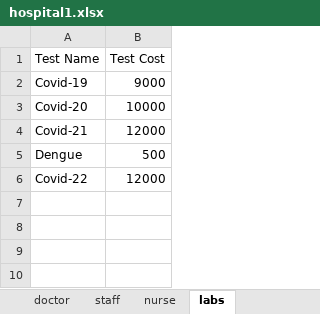
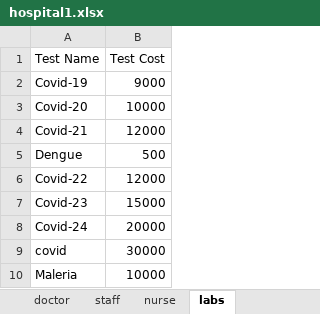
Before and after one commit to bilal12542/HospitalManagementSystem, an Excel workbook: hospital1.xlsx, sheet labs, drawn as a sheet; values as stored, in another font and other column widths than the file's, no borders; the diff names each change by its address in the sheet, - before the commit and + after, or states it on an @@ line.

```diff
--- a/hospital1.xlsx (sheet labs)
+++ b/hospital1.xlsx (sheet labs)
+row 7: Covid-23 | 15000
+row 8: Covid-24 | 20000
+row 9: covid | 30000
+row 10: Maleria | 10000
```
Also changed, not shown: sheet patient, sheet nurse, sheet doctor, sheet record, sheet meds, 5 other files.
